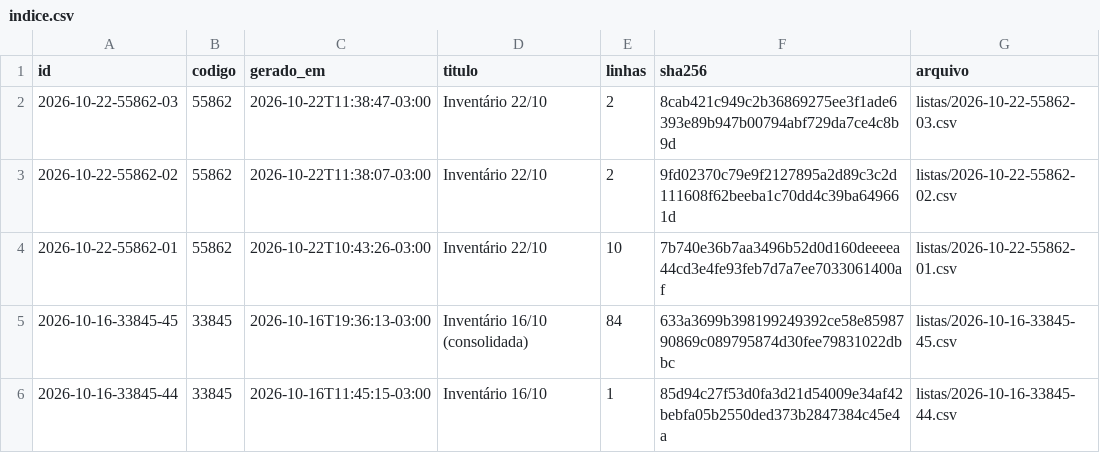
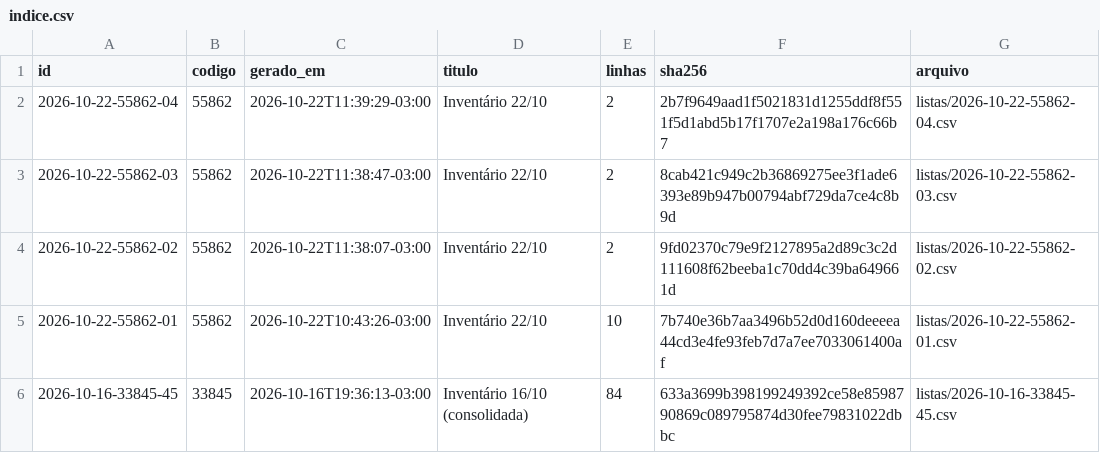
Before and after one commit to jofilho71/asidobem-listas, a CSV file: indice.csv, drawn as a sheet; only a part is shown; the shorter side is filled out with more unchanged rows; the diff names each change by its address in the sheet, - before the commit and + after, or states it on an @@ line.

```diff
--- a/indice.csv
+++ b/indice.csv
+row 2: 2026-10-22-55862-04 | 55862 | 2026-10-22T11:39:29-03:00 | Inventário 22/10 | 2 | 2b7f9649aad1f5021831d1255ddf8f551f5d1abd5b17f1707e2a198a176c66b7 | listas/2026-10-22-55862-04.csv
```
